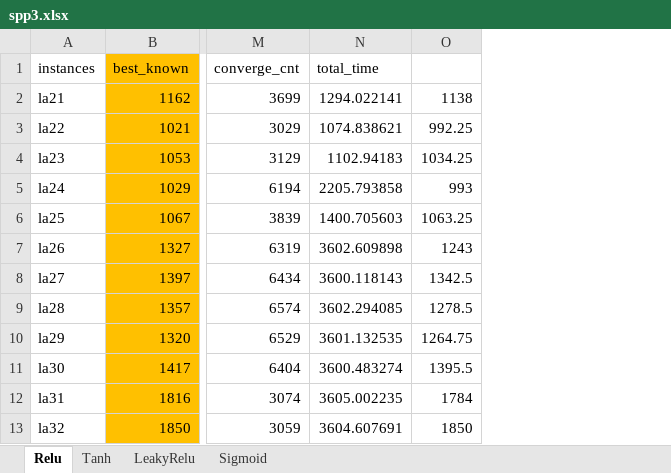
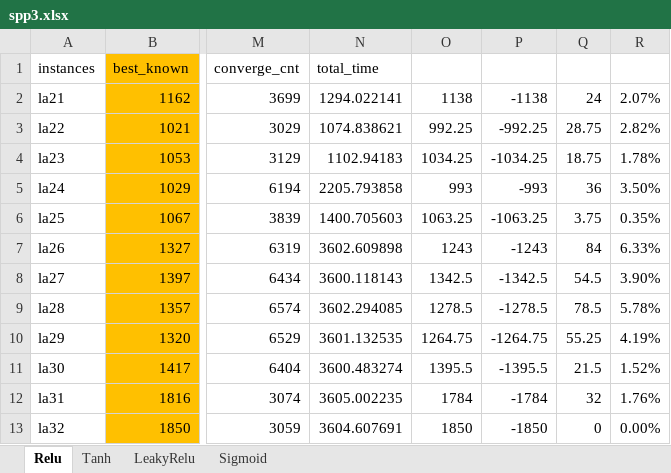
Before and after one commit to sx1616039/SPP4DJSP, an Excel workbook: spp3.xlsx, sheet Relu, drawn as a sheet; only a part is shown, gaps mark what is left out; values as stored, in another font and other column widths than the file's, no borders; the diff names each change by its address in the sheet, - before the commit and + after, or states it on an @@ line.

```diff
--- a/spp3.xlsx (sheet Relu)
+++ b/spp3.xlsx (sheet Relu)
+column P, rows 2-13: -1138 | -992.25 | -1034.25 | -993 | -1063.25 | -1243 | -1342.5 | -1278.5 | -1264.75 | -1395.5 | -1784 | -1850
+column Q, rows 2-13: 24 | 28.75 | 18.75 | 36 | 3.75 | 84 | 54.5 | 78.5 | 55.25 | 21.5 | 32 | 0
+column R, rows 2-13: 2.07% | 2.82% | 1.78% | 3.50% | 0.35% | 6.33% | 3.90% | 5.78% | 4.19% | 1.52% | 1.76% | 0.00%
```
Also changed, not shown: SPP3-dynamic-large.xlsx, SPP3-dynamic-medium.xlsx, 2 other files.
